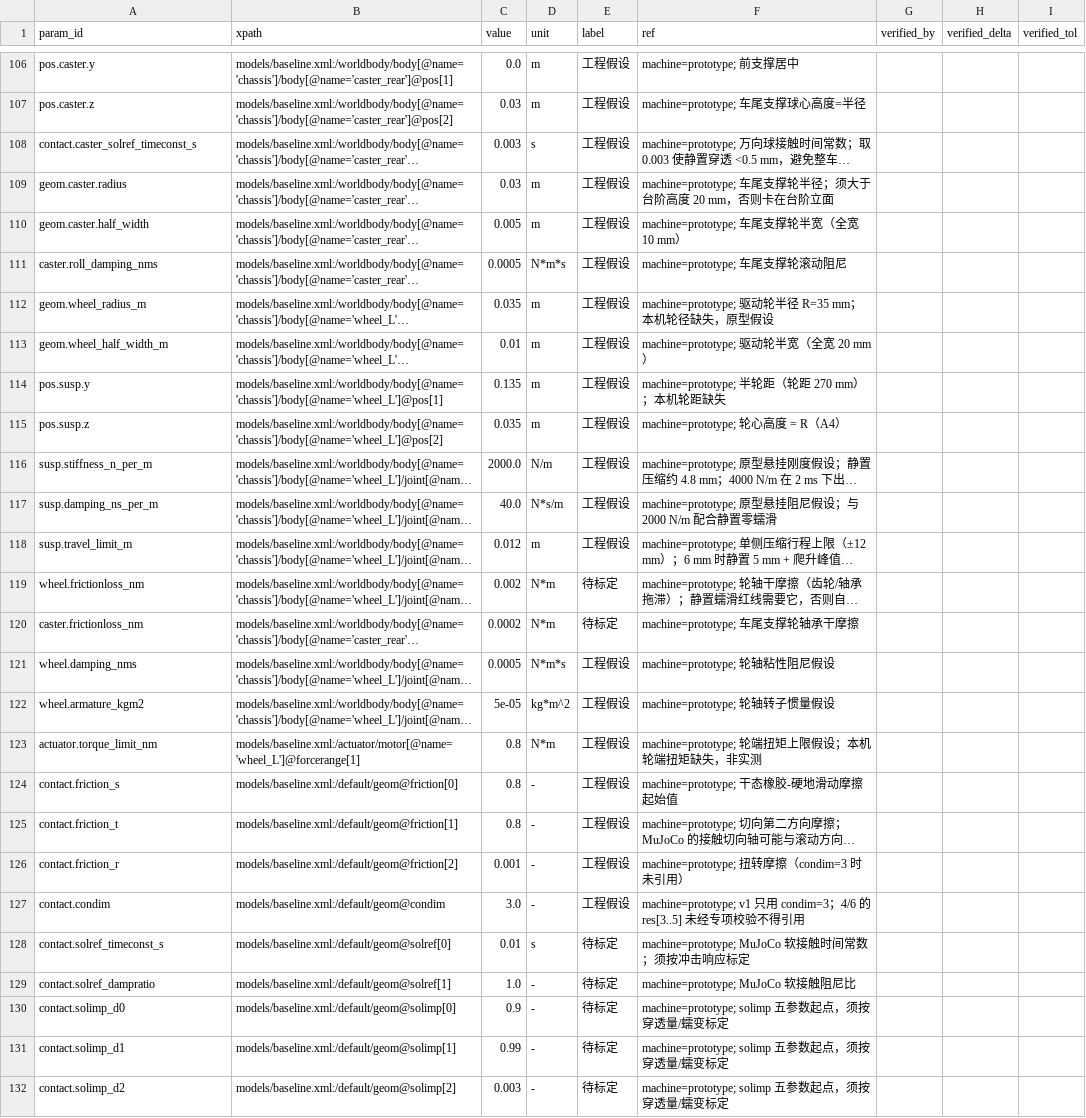
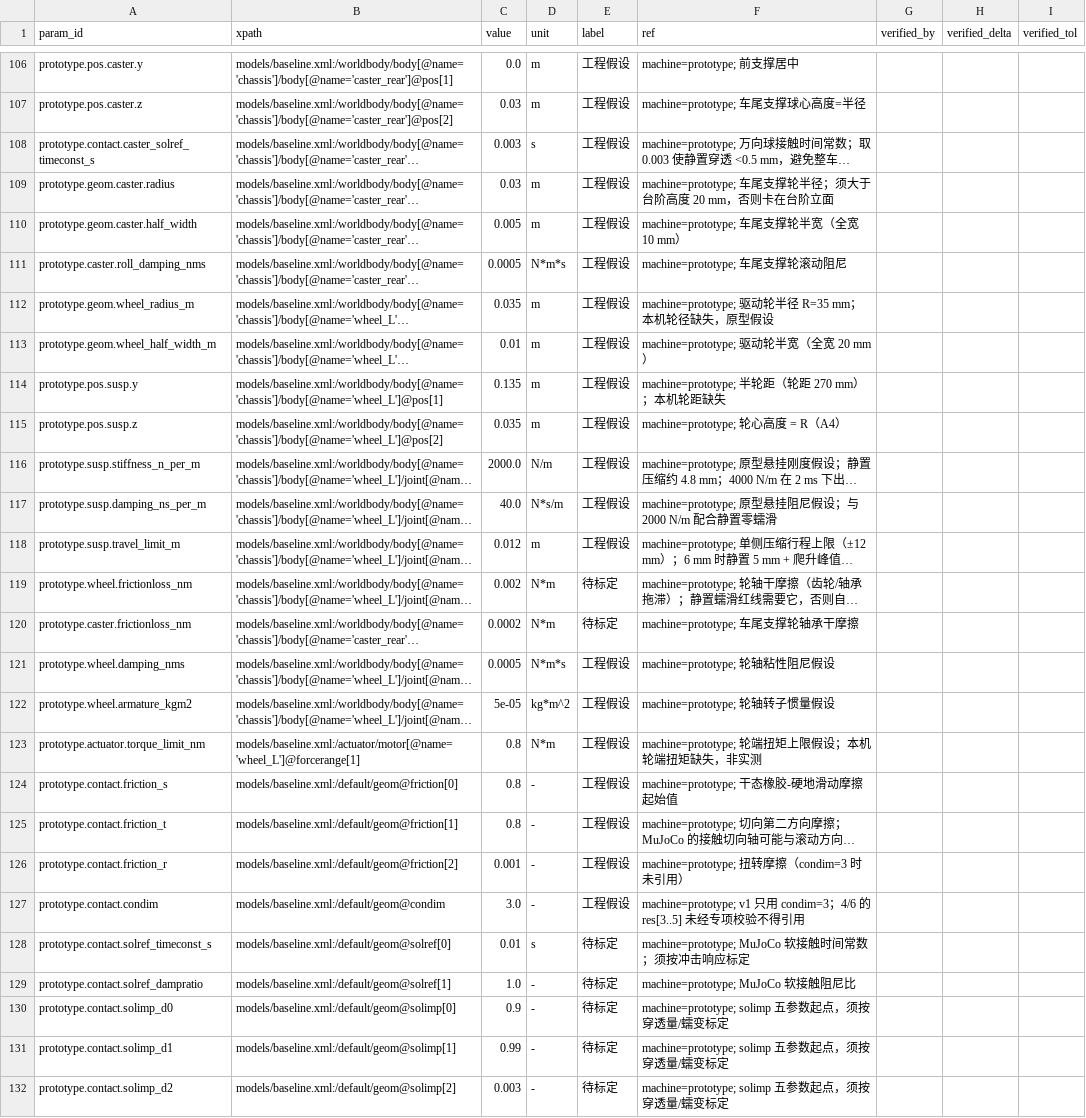
Before and after one commit to keylliucong/mujoco-robot-vacuum, a CSV file: docs/参数溯源.csv, drawn as a sheet; only a part is shown, gaps mark what is left out; long unchanged cells end in …; the diff covers the shown part only; the diff names each change by its address in the sheet, - before the commit and + after, or states it on an @@ line.

Commit message:
chore(qa): prototype 行加机型前缀并清 xpath 占位（对齐 ADR-014/#30）
rebase 到 93023d1 后按 main 侧 scripts/migrate_param_ids.py 机械迁移：
110 行原型模型参数加 prototype. 前缀、22 行 '-' xpath 清空；未改数值/label/ref。
main 的 own/oomwoo 77 行与 43 行预算原样保留。

```diff
--- a/docs/参数溯源.csv
+++ b/docs/参数溯源.csv
-A106 (param_id): pos.caster.y
+A106 (param_id): prototype.pos.caster.y
-A107 (param_id): pos.caster.z
+A107 (param_id): prototype.pos.caster.z
-A108 (param_id): contact.caster_solref_timeconst_s
+A108 (param_id): prototype.contact.caster_solref_timeconst_s
-A109 (param_id): geom.caster.radius
+A109 (param_id): prototype.geom.caster.radius
-A110 (param_id): geom.caster.half_width
+A110 (param_id): prototype.geom.caster.half_width
-A111 (param_id): caster.roll_damping_nms
+A111 (param_id): prototype.caster.roll_damping_nms
-A112 (param_id): geom.wheel_radius_m
+A112 (param_id): prototype.geom.wheel_radius_m
-A113 (param_id): geom.wheel_half_width_m
+A113 (param_id): prototype.geom.wheel_half_width_m
-A114 (param_id): pos.susp.y
+A114 (param_id): prototype.pos.susp.y
-A115 (param_id): pos.susp.z
+A115 (param_id): prototype.pos.susp.z
-A116 (param_id): susp.stiffness_n_per_m
+A116 (param_id): prototype.susp.stiffness_n_per_m
-A117 (param_id): susp.damping_ns_per_m
+A117 (param_id): prototype.susp.damping_ns_per_m
-A118 (param_id): susp.travel_limit_m
+A118 (param_id): prototype.susp.travel_limit_m
-A119 (param_id): wheel.frictionloss_nm
+A119 (param_id): prototype.wheel.frictionloss_nm
-A120 (param_id): caster.frictionloss_nm
+A120 (param_id): prototype.caster.frictionloss_nm
-A121 (param_id): wheel.damping_nms
+A121 (param_id): prototype.wheel.damping_nms
-A122 (param_id): wheel.armature_kgm2
+A122 (param_id): prototype.wheel.armature_kgm2
-A123 (param_id): actuator.torque_limit_nm
+A123 (param_id): prototype.actuator.torque_limit_nm
-A124 (param_id): contact.friction_s
+A124 (param_id): prototype.contact.friction_s
-A125 (param_id): contact.friction_t
+A125 (param_id): prototype.contact.friction_t
-A126 (param_id): contact.friction_r
+A126 (param_id): prototype.contact.friction_r
-A127 (param_id): contact.condim
+A127 (param_id): prototype.contact.condim
-A128 (param_id): contact.solref_timeconst_s
+A128 (param_id): prototype.contact.solref_timeconst_s
-A129 (param_id): contact.solref_dampratio
+A129 (param_id): prototype.contact.solref_dampratio
-A130 (param_id): contact.solimp_d0
+A130 (param_id): prototype.contact.solimp_d0
-A131 (param_id): contact.solimp_d1
+A131 (param_id): prototype.contact.solimp_d1
-A132 (param_id): contact.solimp_d2
+A132 (param_id): prototype.contact.solimp_d2
```
Also changed, not shown: 105 edited cells elsewhere in this file.
